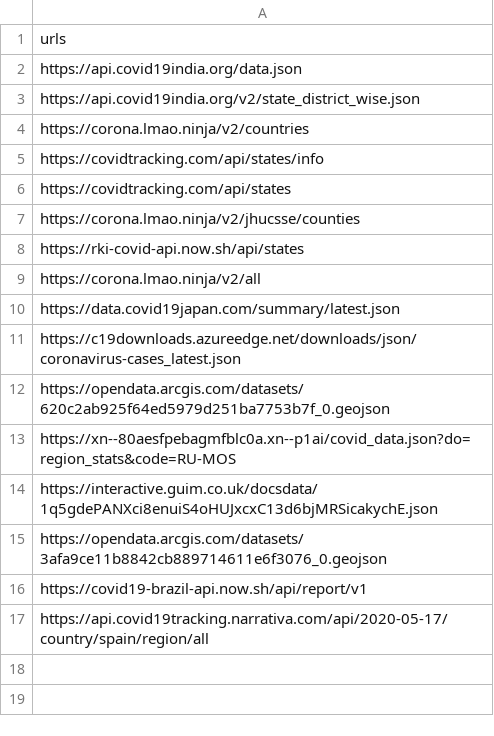
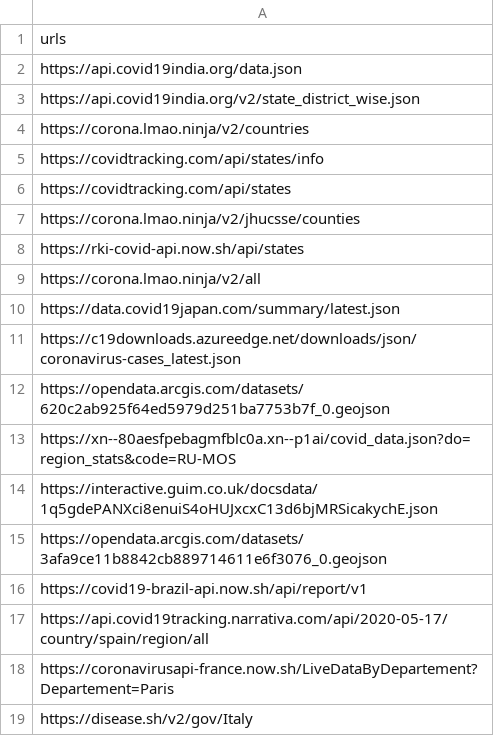
Before and after one commit to ravindraten/Covid19WorldStats, a CSV file: api.csv, drawn as a sheet.

Commit message:
France and Italy detailed stats added when location is shared

```diff
--- a/api.csv
+++ b/api.csv
@@ -17 +17,3 @@ https://covid19-brazil-api.now.sh/api/report/v1
 https://api.covid19tracking.narrativa.com/api/2020-05-17/country/spain/region/all
+https://coronavirusapi-france.now.sh/LiveDataByDepartement?Departement=Paris
+https://disease.sh/v2/gov/Italy
```
Also changed, not shown: 4 other files.
